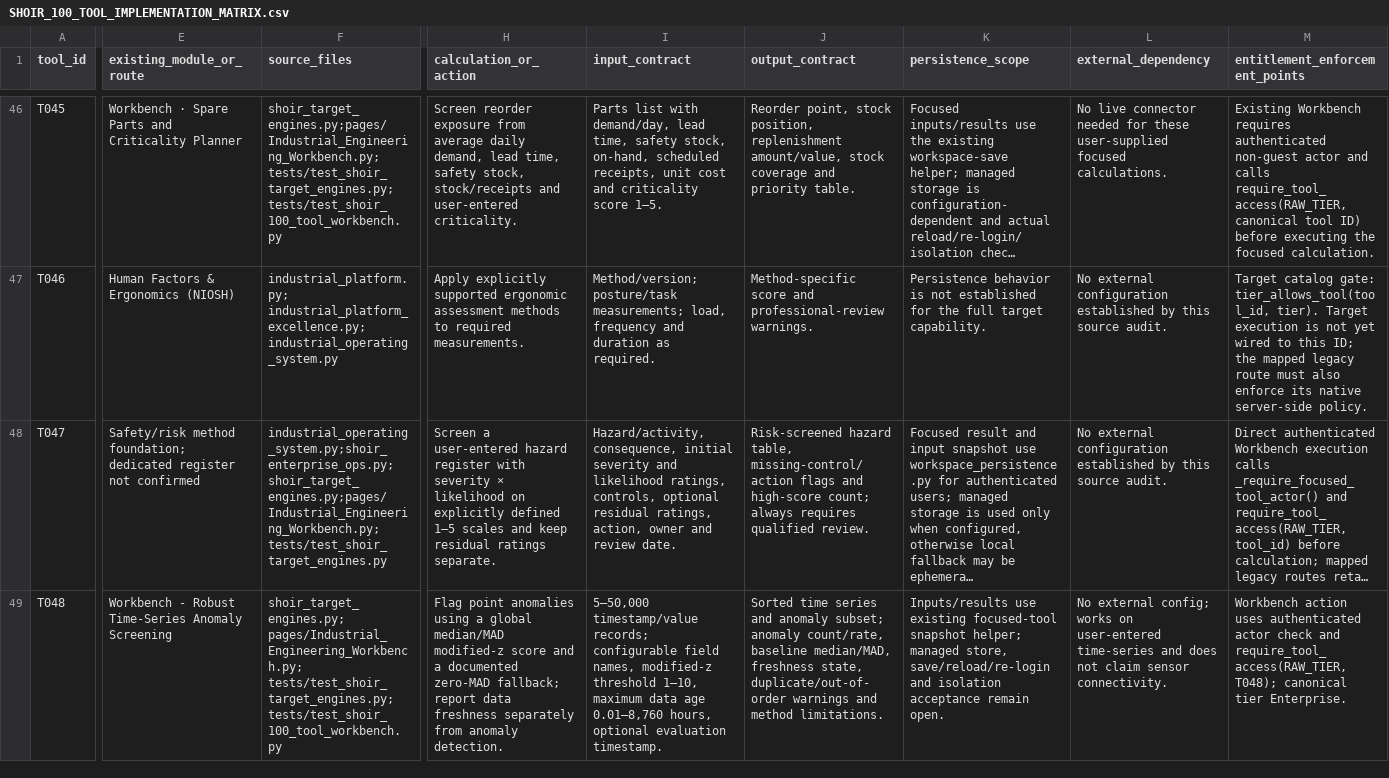
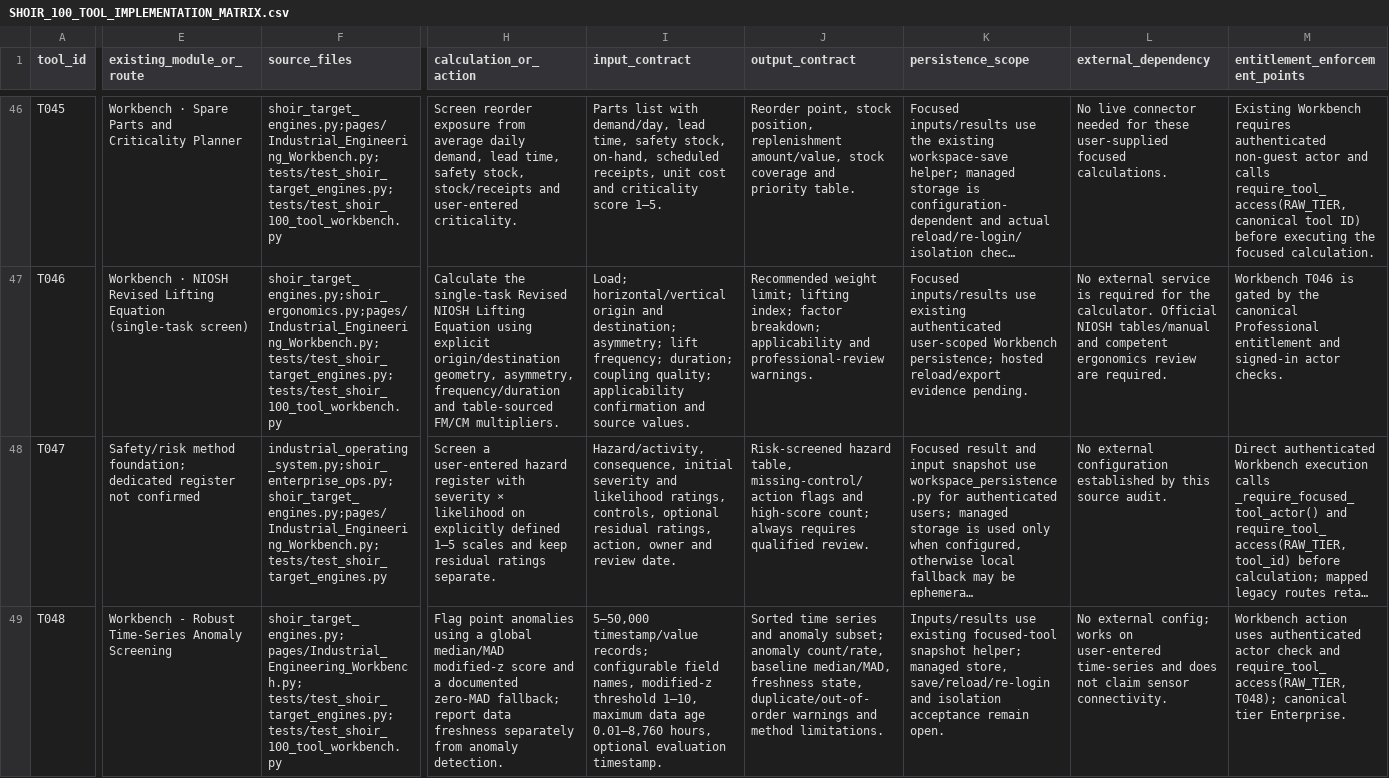
Before and after one commit to MSJ1708/shoir-ie, a CSV file: docs/SHOIR_100_TOOL_IMPLEMENTATION_MATRIX.csv, drawn as a sheet; only a part is shown, gaps mark what is left out; long unchanged cells end in …; the diff covers the shown part only; the diff names each change by its address in the sheet, - before the commit and + after, or states it on an @@ line.

Commit message:
docs: align ten formerly foundation-only tool rows with actual implementation and open verification gates

```diff
--- a/docs/SHOIR_100_TOOL_IMPLEMENTATION_MATRIX.csv
+++ b/docs/SHOIR_100_TOOL_IMPLEMENTATION_MATRIX.csv
-E47 (existing_module_or_route): Human Factors & Ergonomics (NIOSH)
+E47 (existing_module_or_route): Workbench · NIOSH Revised Lifting Equation (single-task screen)
-F47 (source_files): industrial_platform.py; industrial_platform_excellence.py; industrial_operating_system.py
+F47 (source_files): shoir_target_engines.py;shoir_ergonomics.py;pages/Industrial_Engineering_Workbench.py;tests/test_shoir_target_engines.py;tests/test_shoir_100_tool_workbench.py
-H47 (calculation_or_action): Apply explicitly supported ergonomic assessment methods to required measurements.
+H47 (calculation_or_action): Calculate the single-task Revised NIOSH Lifting Equation using explicit origin/destination geometry, asymmetry, frequency/duration and table-sourced FM/CM multipliers.
-I47 (input_contract): Method/version; posture/task measurements; load, frequency and duration as required.
+I47 (input_contract): Load; horizontal/vertical origin and destination; asymmetry; lift frequency; duration; coupling quality; applicability confirmation and source values.
-J47 (output_contract): Method-specific score and professional-review…
+J47 (output_contract): Recommended weight limit; lifting index; factor breakdown; applicability and professional-review…
-K47 (persistence_scope): Persistence behavior is not established for the full target capability.
+K47 (persistence_scope): Focused inputs/results use existing authenticated user-scoped Workbench persistence; hosted reload/export evidence pending.
-L47 (external_dependency): No external configuration established by this source audit.
+L47 (external_dependency): No external service is required for the calculator. Official NIOSH tables/manual and competent ergonomics review are required.
-M47 (entitlement_enforcement_points): Target catalog gate: tier_allows_tool(tool_id, tier). Target execution is not yet wired to this ID; the mapped legacy route must also enforce its native server-side policy.
+M47 (entitlement_enforcement_points): Workbench T046 is gated by the canonical Professional entitlement and signed-in actor checks.
```
Also changed, not shown: 132 edited cells elsewhere in this file.
